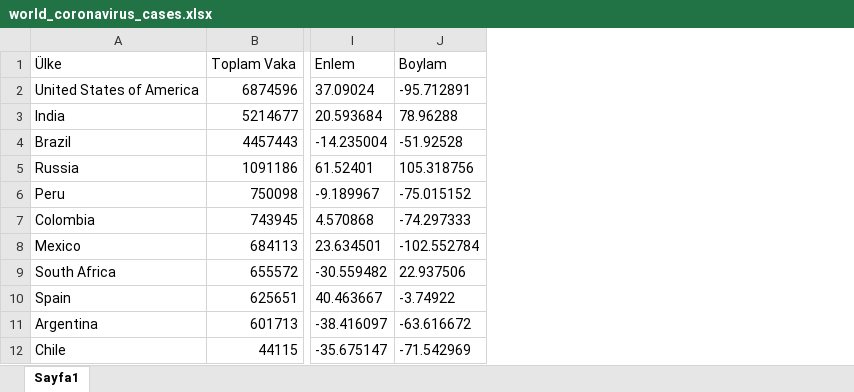
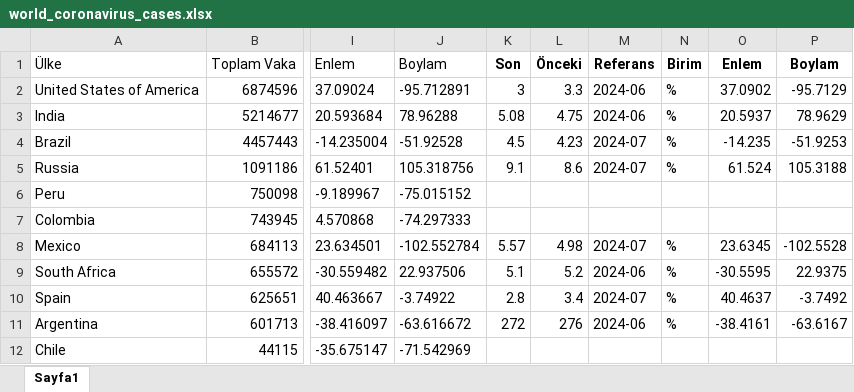
Before and after one commit to EmirRC24/PythonEgitim, an Excel workbook: 12. Hafta/Eğitim Öncesi/world_coronavirus_cases.xlsx, sheet Sayfa1, drawn as a sheet; only a part is shown, gaps mark what is left out; values as stored, in another font and other column widths than the file's, no borders; the diff names each change by its address in the sheet, - before the commit and + after, or states it on an @@ line.

```diff
--- a/12. Hafta/Eğitim Öncesi/world_coronavirus_cases.xlsx (sheet Sayfa1)
+++ b/12. Hafta/Eğitim Öncesi/world_coronavirus_cases.xlsx (sheet Sayfa1)
+column K (Son), rows 2-11: 3 | 5.08 | 4.5 | 9.1 |  |  | 5.57 | 5.1 | 2.8 | 272
+column L (Önceki), rows 2-11: 3.3 | 4.75 | 4.23 | 8.6 |  |  | 4.98 | 5.2 | 3.4 | 276
+column M (Referans), rows 2-11: 2024-06 | 2024-06 | 2024-07 | 2024-07 |  |  | 2024-07 | 2024-06 | 2024-07 | 2024-06
+column N (Birim), rows 2-11: % | % | % | % |  |  | % | % | % | %
+column O (Enlem), rows 2-11: 37.0902 | 20.5937 | -14.235 | 61.524 |  |  | 23.6345 | -30.5595 | 40.4637 | -38.4161
+column P (Boylam), rows 2-11: -95.7129 | 78.9629 | -51.9253 | 105.3188 |  |  | -102.5528 | 22.9375 | -3.7492 | -63.6167
```
Also changed, not shown: 12 other files.
